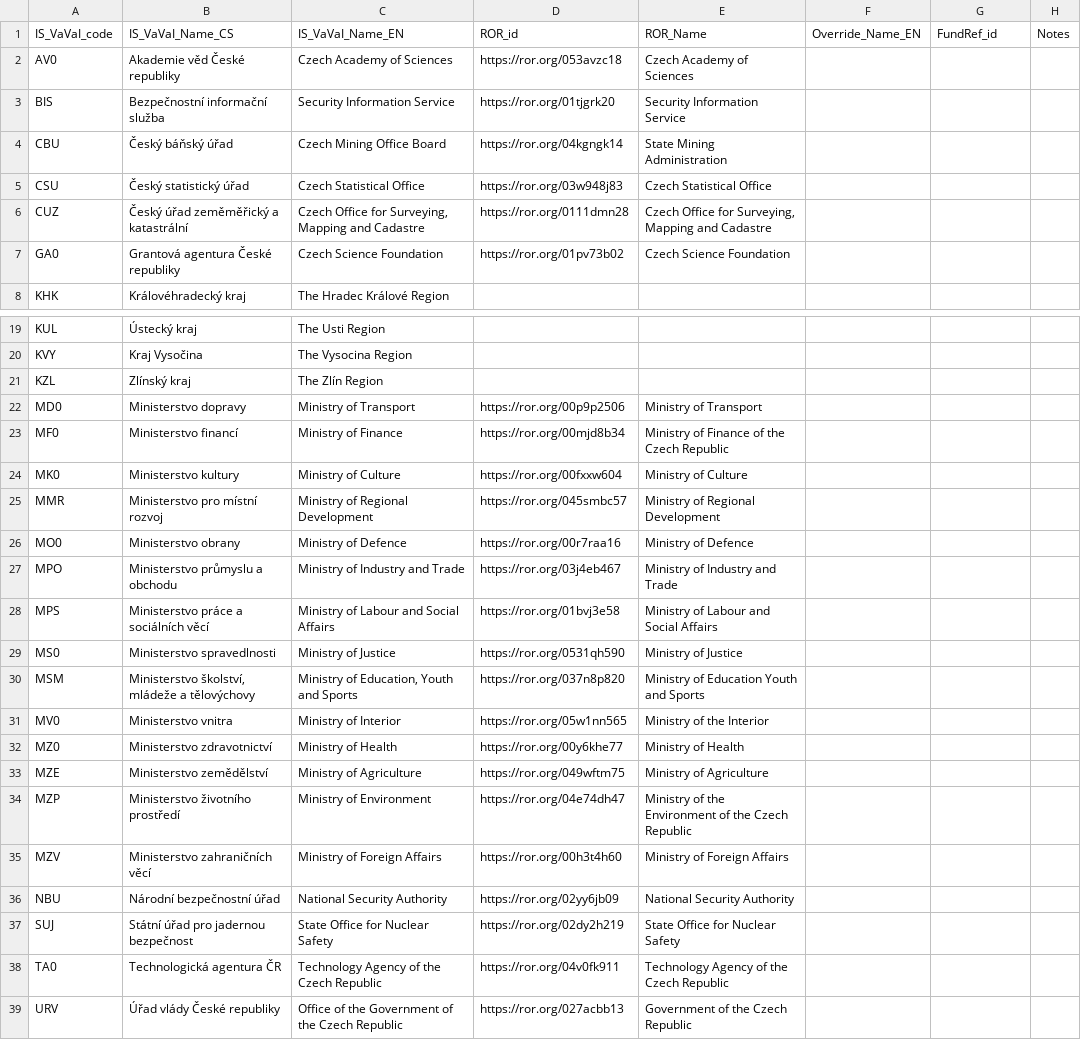
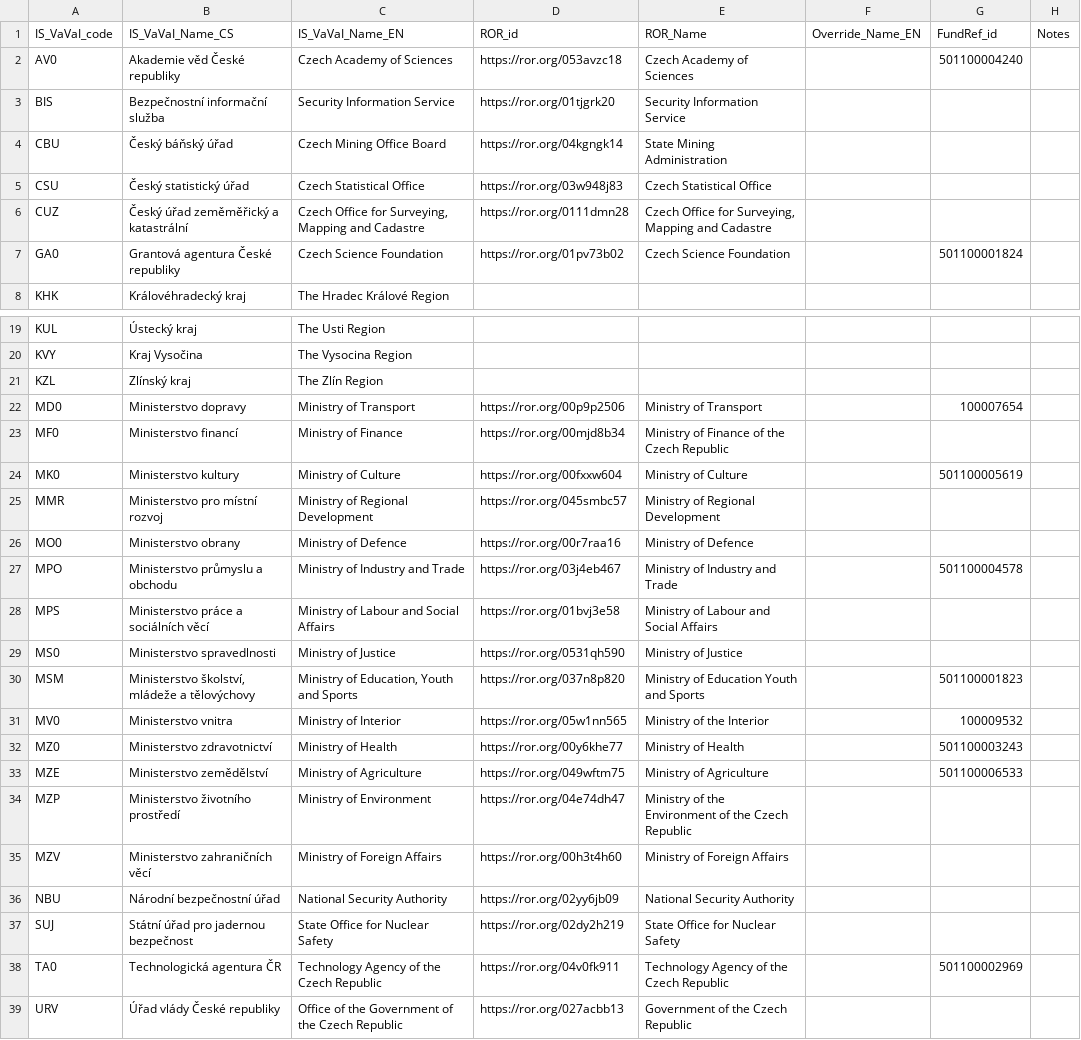
Before and after one commit to jdvorak001/isvavai-orgs-ror-mapping, a CSV file: funders.csv, drawn as a sheet; only a part is shown, gaps mark what is left out.

Commit message:
Extract FundRef ids from ROR

```diff
--- a/funders.csv
+++ b/funders.csv
@@ -1,3 +1,3 @@
 IS_VaVaI_code,IS_VaVaI_Name_CS,IS_VaVaI_Name_EN,ROR_id,ROR_Name,Override_Name_EN,FundRef_id,Notes
-AV0,Akademie věd České republiky,Czech Academy of Sciences,https://ror.org/053avzc18,Czech Academy of Sciences,,,
+AV0,Akademie věd České republiky,Czech Academy of Sciences,https://ror.org/053avzc18,Czech Academy of Sciences,,501100004240,
 BIS,Bezpečnostní informační služba,Security Information Service,https://ror.org/01tjgrk20,Security Information Service,,,
@@ -6,3 +6,3 @@ CSU,Český statistický úřad,Czech Statistical Office,https://ror.org/03w948j
 CUZ,Český úřad zeměměřický a katastrální,"Czech Office for Surveying, Mapping and Cadastre",https://ror.org/0111dmn28,"Czech Office for Surveying, Mapping and Cadastre",,,
-GA0,Grantová agentura České republiky,Czech Science Foundation,https://ror.org/01pv73b02,Czech Science Foundation,,,
+GA0,Grantová agentura České republiky,Czech Science Foundation,https://ror.org/01pv73b02,Czech Science Foundation,,501100001824,
 KHK,Královéhradecký kraj,The Hradec Králové Region,,,,,
@@ -21,14 +21,14 @@ KVY,Kraj Vysočina,The Vysocina Region,,,,,
 KZL,Zlínský kraj,The Zlín Region,,,,,
-MD0,Ministerstvo dopravy,Ministry of Transport,https://ror.org/00p9p2506,Ministry of Transport,,,
+MD0,Ministerstvo dopravy,Ministry of Transport,https://ror.org/00p9p2506,Ministry of Transport,,100007654,
 MF0,Ministerstvo financí,Ministry of Finance,https://ror.org/00mjd8b34,Ministry of Finance of the Czech Republic,,,
-MK0,Ministerstvo kultury,Ministry of Culture,https://ror.org/00fxxw604,Ministry of Culture,,,
+MK0,Ministerstvo kultury,Ministry of Culture,https://ror.org/00fxxw604,Ministry of Culture,,501100005619,
 MMR,Ministerstvo pro místní rozvoj,Ministry of Regional Development,https://ror.org/045smbc57,Ministry of Regional Development,,,
 MO0,Ministerstvo obrany,Ministry of Defence,https://ror.org/00r7raa16,Ministry of Defence,,,
-MPO,Ministerstvo průmyslu a obchodu,Ministry of Industry and Trade,https://ror.org/03j4eb467,Ministry of Industry and Trade,,,
+MPO,Ministerstvo průmyslu a obchodu,Ministry of Industry and Trade,https://ror.org/03j4eb467,Ministry of Industry and Trade,,501100004578,
 MPS,Ministerstvo práce a sociálních věcí,Ministry of Labour and Social Affairs,https://ror.org/01bvj3e58,Ministry of Labour and Social Affairs,,,
 MS0,Ministerstvo spravedlnosti,Ministry of Justice,https://ror.org/0531qh590,Ministry of Justice,,,
-MSM,"Ministerstvo školství, mládeže a tělovýchovy","Ministry of Education, Youth and Sports",https://ror.org/037n8p820,Ministry of Education Youth and Sports,,,
-MV0,Ministerstvo vnitra,Ministry of Interior,https://ror.org/05w1nn565,Ministry of the Interior,,,
-MZ0,Ministerstvo zdravotnictví,Ministry of Health,https://ror.org/00y6khe77,Ministry of Health,,,
-MZE,Ministerstvo zemědělství,Ministry of Agriculture,https://ror.org/049wftm75,Ministry of Agriculture,,,
+MSM,"Ministerstvo školství, mládeže a tělovýchovy","Ministry of Education, Youth and Sports",https://ror.org/037n8p820,Ministry of Education Youth and Sports,,501100001823,
+MV0,Ministerstvo vnitra,Ministry of Interior,https://ror.org/05w1nn565,Ministry of the Interior,,100009532,
+MZ0,Ministerstvo zdravotnictví,Ministry of Health,https://ror.org/00y6khe77,Ministry of Health,,501100003243,
+MZE,Ministerstvo zemědělství,Ministry of Agriculture,https://ror.org/049wftm75,Ministry of Agriculture,,501100006533,
 MZP,Ministerstvo životního prostředí,Ministry of Environment,https://ror.org/04e74dh47,Ministry of the Environment of the Czech Republic,,,
@@ -37,3 +37,3 @@ NBU,Národní bezpečnostní úřad,National Security Authority,https://ror.org/
 SUJ,Státní úřad pro jadernou bezpečnost,State Office for Nuclear Safety,https://ror.org/02dy2h219,State Office for Nuclear Safety,,,
-TA0,Technologická agentura ČR,Technology Agency of the Czech Republic,https://ror.org/04v0fk911,Technology Agency of the Czech Republic,,,
+TA0,Technologická agentura ČR,Technology Agency of the Czech Republic,https://ror.org/04v0fk911,Technology Agency of the Czech Republic,,501100002969,
 URV,Úřad vlády České republiky,Office of the Government of the Czech Republic,https://ror.org/027acbb13,Government of the Czech Republic,,,
```
